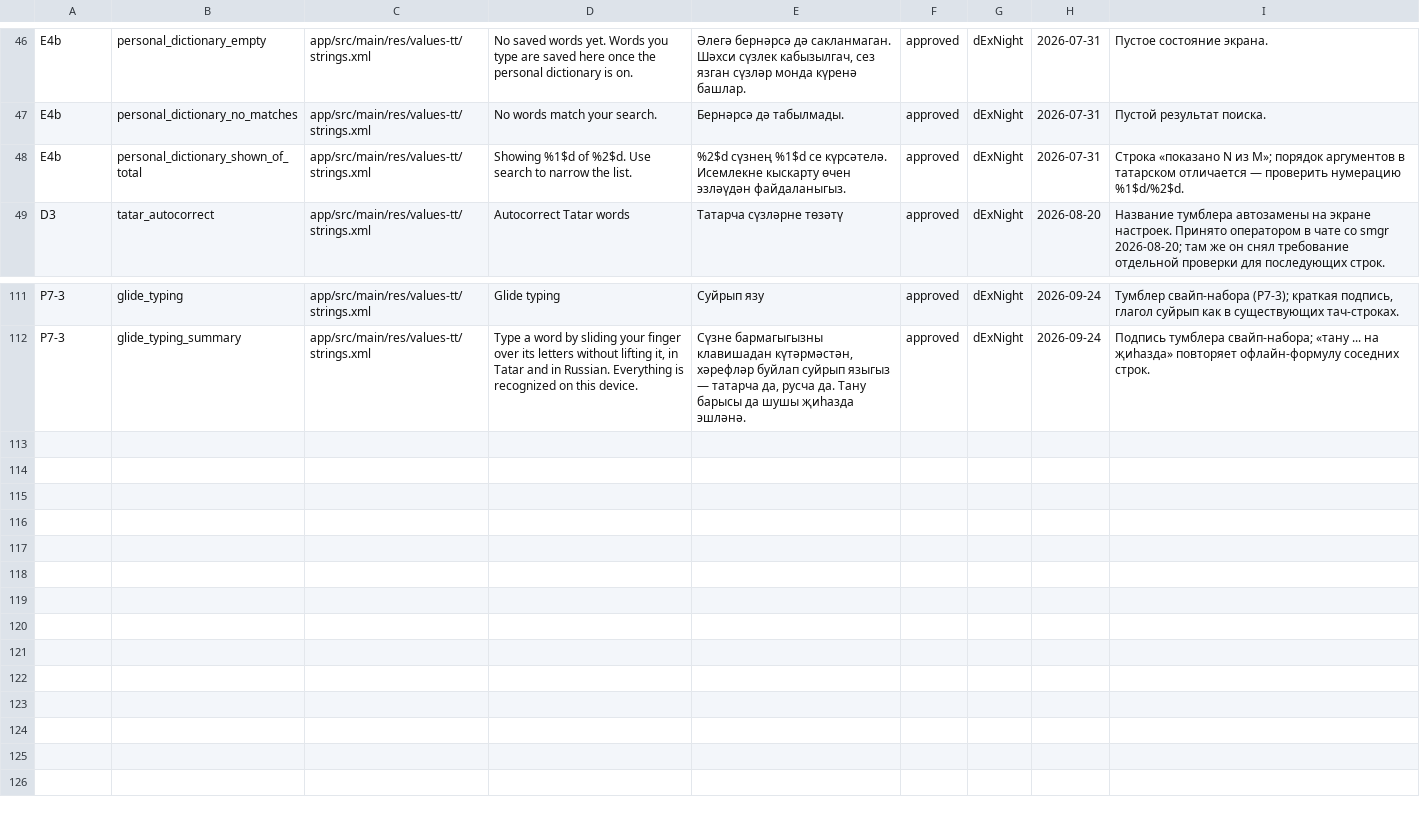
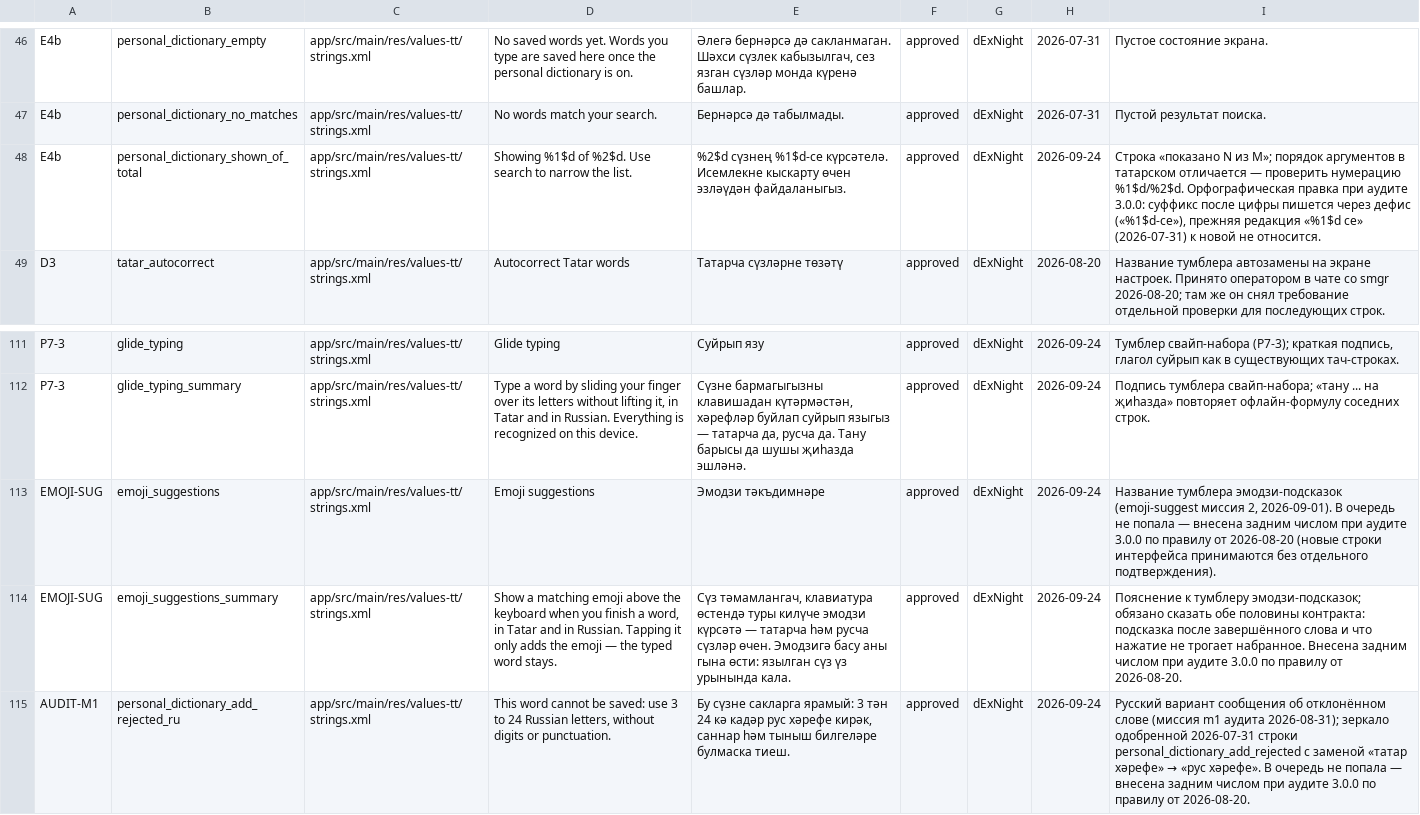
Before and after one commit to lil-dExNight/tatar-keyboard, a TSV file: docs/archive/dictionary/TATAR-REVIEW-QUEUE.tsv, drawn as a sheet; only a part is shown, gaps mark what is left out; the diff names each change by its address in the sheet, - before the commit and + after, or states it on an @@ line.

Commit message:
fix: аудит 3.0.0 — документы, строки, NOTICE, пины эмодзи

```diff
--- a/docs/archive/dictionary/TATAR-REVIEW-QUEUE.tsv
+++ b/docs/archive/dictionary/TATAR-REVIEW-QUEUE.tsv
-E48: %2$d сүзнең %1$d се күрсәтелә. Исемлекне…
+E48: %2$d сүзнең %1$d-се күрсәтелә. Исемлекне…
-H48: 2026-07-31
+H48: 2026-09-24
-I48: …нумерацию %1$d/%2$d.
+I48: …нумерацию %1$d/%2$d. Орфографическая правка при аудите 3.0.0: суффикс после цифры пишется через дефис («%1$d-се»), прежняя редакция «%1$d се» (2026-07-31) к новой не относится.
+row 113: EMOJI-SUG | emoji_suggestions | app/src/main/res/values-tt/strings.xml | Emoji suggestions | Эмодзи тәкъдимнәре | approved | dExNight | 2026-09-24 | Название тумблера эмодзи-подсказок (emoji-suggest миссия 2, 2026-09-01). В очередь не попала — внесена задним числом при аудите 3.0.0 по правилу от 2026-08-20 (новые строки интерфейса принимаются без отдельного подтверждения).
+row 114: EMOJI-SUG | emoji_suggestions_summary | app/src/main/res/values-tt/strings.xml | Show a matching emoji above the keyboard when you finish a word, in Tatar and in Russian. Tapping it only adds the emoji — the typed word stays. | Сүз тәмамлангач, клавиатура өстендә туры килүче эмодзи күрсәтә — татарча һәм русча сүзләр өчен. Эмодзигә басу аны гына өсти: язылган сүз үз урынында кала. | approved | dExNight | 2026-09-24 | Пояснение к тумблеру эмодзи-подсказок; обязано сказать обе половины контракта: подсказка после завершённого слова и что нажатие не трогает набранное. Внесена задним числом при аудите 3.0.0 по правилу от 2026-08-20.
+row 115: AUDIT-M1 | personal_dictionary_add_rejected_ru | app/src/main/res/values-tt/strings.xml | This word cannot be saved: use 3 to 24 Russian letters, without digits or punctuation. | Бу сүзне сакларга ярамый: 3 тән 24 кә кадәр рус хәрефе кирәк, саннар һәм тыныш билгеләре булмаска тиеш. | approved | dExNight | 2026-09-24 | Русский вариант сообщения об отклонённом слове (миссия m1 аудита 2026-08-31); зеркало одобренной 2026-07-31 строки personal_dictionary_add_rejected с заменой «татар хәрефе» → «рус хәрефе». В очередь не попала — внесена задним числом при аудите 3.0.0 по правилу от 2026-08-20.
```
Also changed, not shown: 11 other files.
